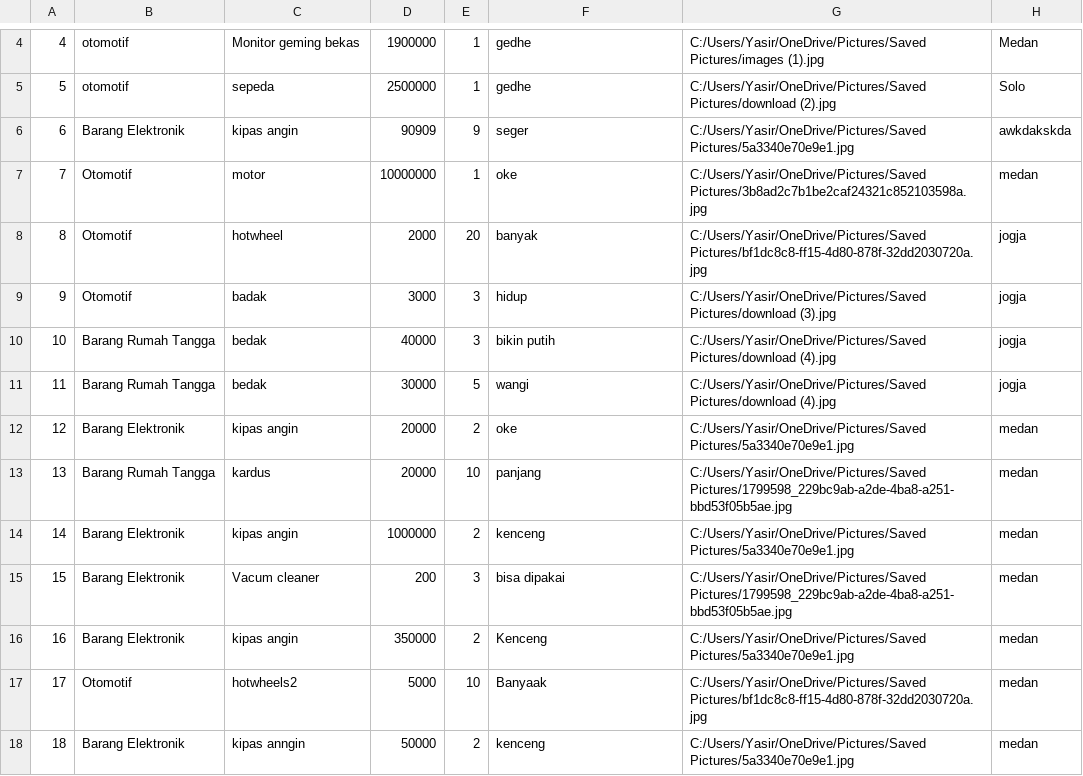
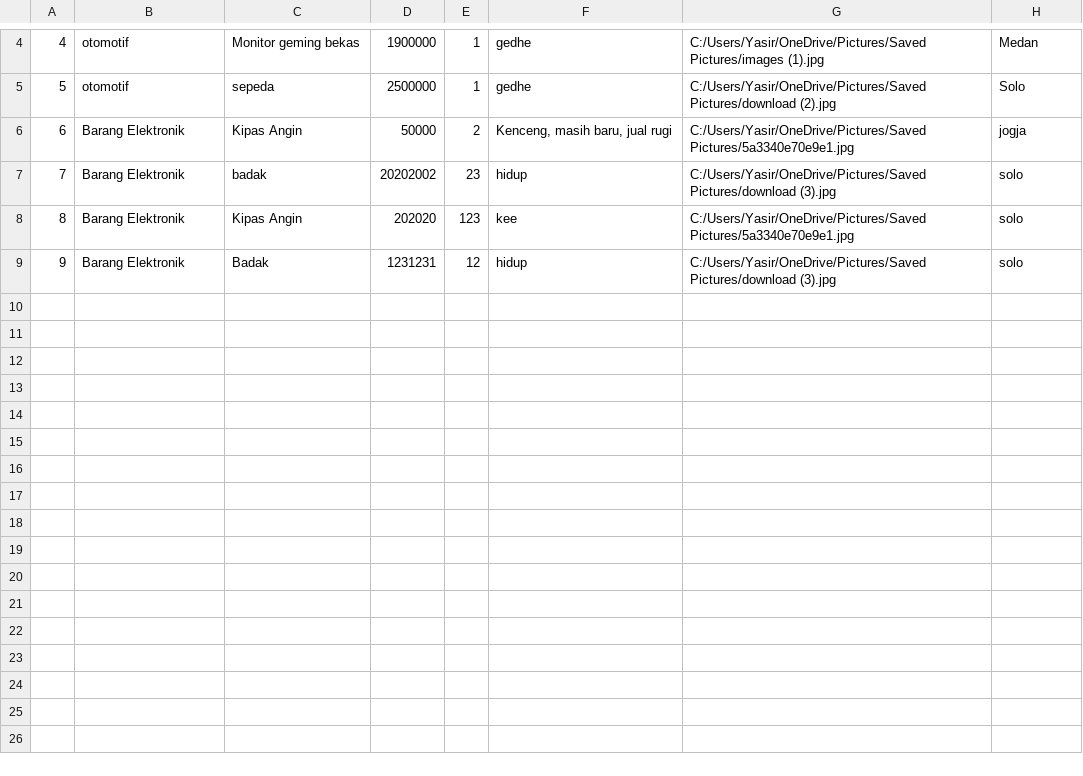
Before and after one commit to Muyasha/ExpoSemester2, a CSV file: src/dataBarang.csv, drawn as a sheet; only a part is shown, gaps mark what is left out; removed rows and columns are numbered as before the commit, all else as after; the diff names each change by its address in the sheet, - before the commit and + after, or states it on an @@ line.

```diff
--- a/src/dataBarang.csv
+++ b/src/dataBarang.csv
-row 6: 6 | Barang Elektronik | kipas angin | 90909 | 9 | seger | C:/Users/Yasir/OneDrive/Pictures/Saved Pictures/5a3340e70e9e1.jpg | awkdakskda
-row 7: 7 | Otomotif | motor | 10000000 | 1 | oke | C:/Users/Yasir/OneDrive/Pictures/Saved Pictures/3b8ad2c7b1be2caf24321c852103598a.jpg | medan
-row 8: 8 | Otomotif | hotwheel | 2000 | 20 | banyak | C:/Users/Yasir/OneDrive/Pictures/Saved Pictures/bf1dc8c8-ff15-4d80-878f-32dd2030720a.jpg | jogja
-row 9: 9 | Otomotif | badak | 3000 | 3 | hidup | C:/Users/Yasir/OneDrive/Pictures/Saved Pictures/download (3).jpg | jogja
-row 10: 10 | Barang Rumah Tangga | bedak | 40000 | 3 | bikin putih | C:/Users/Yasir/OneDrive/Pictures/Saved Pictures/download (4).jpg | jogja
-row 11: 11 | Barang Rumah Tangga | bedak | 30000 | 5 | wangi | C:/Users/Yasir/OneDrive/Pictures/Saved Pictures/download (4).jpg | jogja
-row 12: 12 | Barang Elektronik | kipas angin | 20000 | 2 | oke | C:/Users/Yasir/OneDrive/Pictures/Saved Pictures/5a3340e70e9e1.jpg | medan
-row 13: 13 | Barang Rumah Tangga | kardus | 20000 | 10 | panjang | C:/Users/Yasir/OneDrive/Pictures/Saved Pictures/1799598_229bc9ab-a2de-4ba8-a251-bbd53f05b5ae.jpg | medan
-row 14: 14 | Barang Elektronik | kipas angin | 1000000 | 2 | kenceng | C:/Users/Yasir/OneDrive/Pictures/Saved Pictures/5a3340e70e9e1.jpg | medan
-row 15: 15 | Barang Elektronik | Vacum cleaner | 200 | 3 | bisa dipakai | C:/Users/Yasir/OneDrive/Pictures/Saved Pictures/1799598_229bc9ab-a2de-4ba8-a251-bbd53f05b5ae.jpg | medan
-row 16: 16 | Barang Elektronik | kipas angin | 350000 | 2 | Kenceng | C:/Users/Yasir/OneDrive/Pictures/Saved Pictures/5a3340e70e9e1.jpg | medan
-row 17: 17 | Otomotif | hotwheels2 | 5000 | 10 | Banyaak | C:/Users/Yasir/OneDrive/Pictures/Saved Pictures/bf1dc8c8-ff15-4d80-878f-32dd2030720a.jpg | medan
@@ column A renumbered in row 6 @@
-C6: kipas anngin
+C6: Kipas Angin
-F6: kenceng
+F6: Kenceng, masih baru, jual rugi
-H6: medan
+H6: jogja
+row 7: 7 | Barang Elektronik | badak | 20202002 | 23 | hidup | C:/Users/Yasir/OneDrive/Pictures/Saved Pictures/download (3).jpg | solo
+row 8: 8 | Barang Elektronik | Kipas Angin | 202020 | 123 | kee | C:/Users/Yasir/OneDrive/Pictures/Saved Pictures/5a3340e70e9e1.jpg | solo
+row 9: 9 | Barang Elektronik | Badak | 1231231 | 12 | hidup | C:/Users/Yasir/OneDrive/Pictures/Saved Pictures/download (3).jpg | solo
```
Also changed, not shown: bin/dataBarang.csv, bin/dataPembelian.csv, 48 other files.
